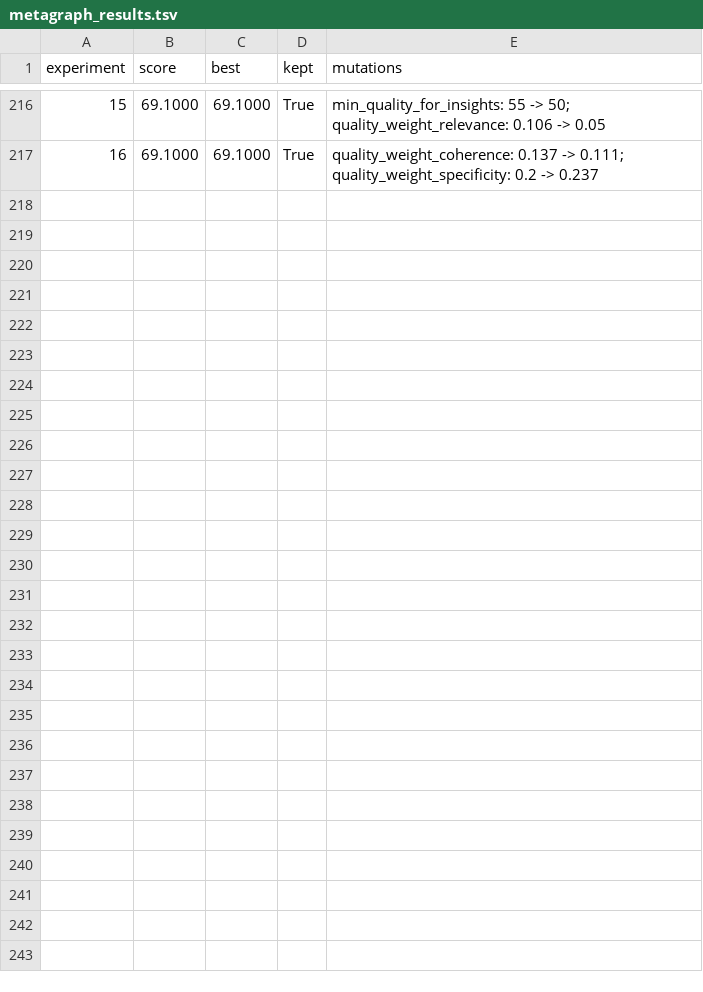
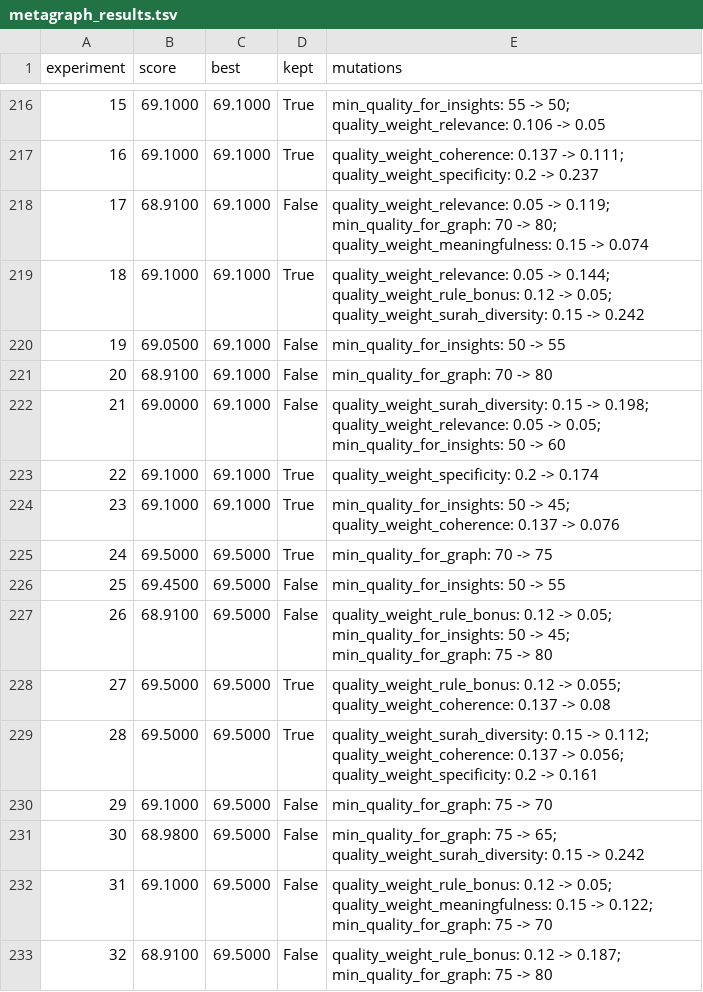
Before and after one commit to alikatkodia-collab/quran-knowledge-graph, a TSV file: autoresearch/metagraph_results.tsv, drawn as a sheet; only a part is shown, gaps mark what is left out.

```diff
--- a/autoresearch/metagraph_results.tsv
+++ b/autoresearch/metagraph_results.tsv
@@ -217 +217,17 @@ experiment	score	best	kept	mutations
 16	69.1000	69.1000	True	quality_weight_coherence: 0.137 -> 0.111; quality_weight_specificity: 0.2 -> 0.237
+17	68.9100	69.1000	False	quality_weight_relevance: 0.05 -> 0.119; min_quality_for_graph: 70 -> 80; quality_weight_meaningfulness: 0.15 -> 0.074
+18	69.1000	69.1000	True	quality_weight_relevance: 0.05 -> 0.144; quality_weight_rule_bonus: 0.12 -> 0.05; quality_weight_surah_diversity: 0.15 -> 0.242
+19	69.0500	69.1000	False	min_quality_for_insights: 50 -> 55
+20	68.9100	69.1000	False	min_quality_for_graph: 70 -> 80
+21	69.0000	69.1000	False	quality_weight_surah_diversity: 0.15 -> 0.198; quality_weight_relevance: 0.05 -> 0.05; min_quality_for_insights: 50 -> 60
+22	69.1000	69.1000	True	quality_weight_specificity: 0.2 -> 0.174
+23	69.1000	69.1000	True	min_quality_for_insights: 50 -> 45; quality_weight_coherence: 0.137 -> 0.076
+24	69.5000	69.5000	True	min_quality_for_graph: 70 -> 75
+25	69.4500	69.5000	False	min_quality_for_insights: 50 -> 55
+26	68.9100	69.5000	False	quality_weight_rule_bonus: 0.12 -> 0.05; min_quality_for_insights: 50 -> 45; min_quality_for_graph: 75 -> 80
+27	69.5000	69.5000	True	quality_weight_rule_bonus: 0.12 -> 0.055; quality_weight_coherence: 0.137 -> 0.08
+28	69.5000	69.5000	True	quality_weight_surah_diversity: 0.15 -> 0.112; quality_weight_coherence: 0.137 -> 0.056; quality_weight_specificity: 0.2 -> 0.161
+29	69.1000	69.5000	False	min_quality_for_graph: 75 -> 70
+30	68.9800	69.5000	False	min_quality_for_graph: 75 -> 65; quality_weight_surah_diversity: 0.15 -> 0.242
+31	69.1000	69.5000	False	quality_weight_rule_bonus: 0.12 -> 0.05; quality_weight_meaningfulness: 0.15 -> 0.122; min_quality_for_graph: 75 -> 70
+32	68.9100	69.5000	False	quality_weight_rule_bonus: 0.12 -> 0.187; min_quality_for_graph: 75 -> 80
```
Also changed, not shown: autoresearch/deduction_rounds.tsv, 3 other files.
